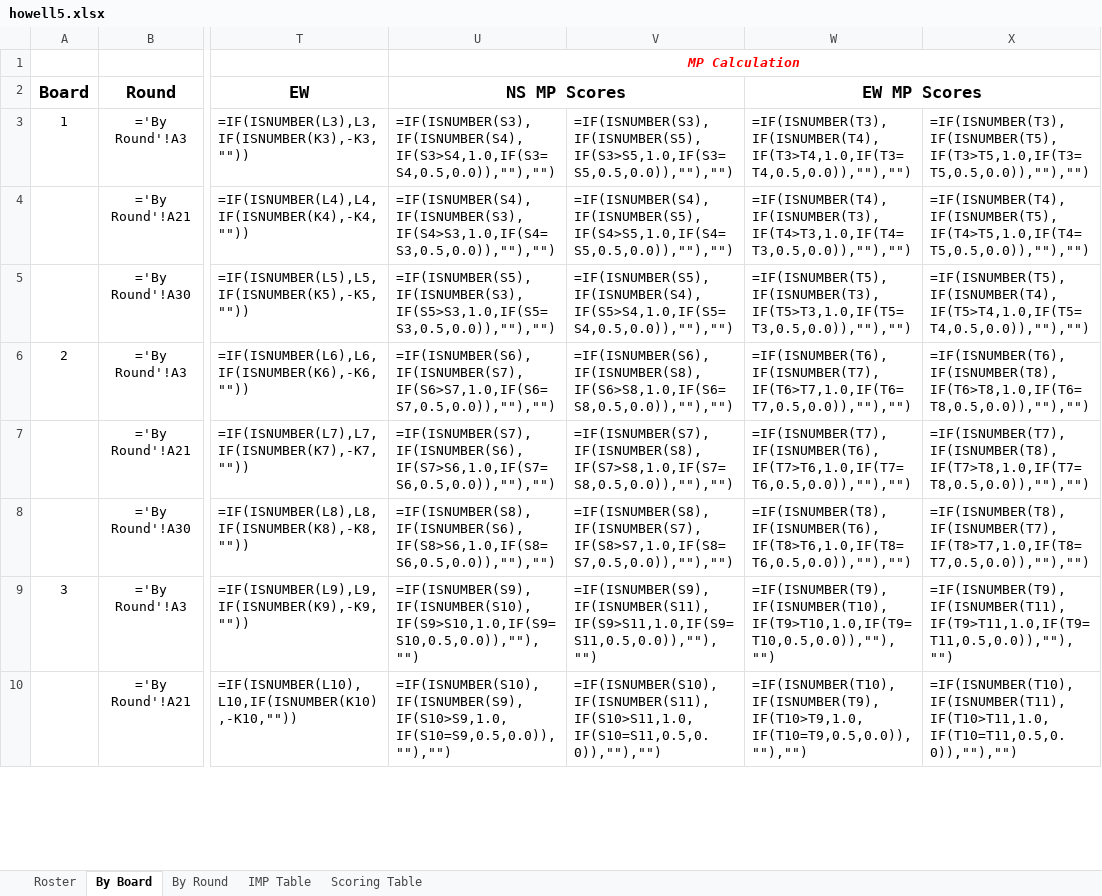
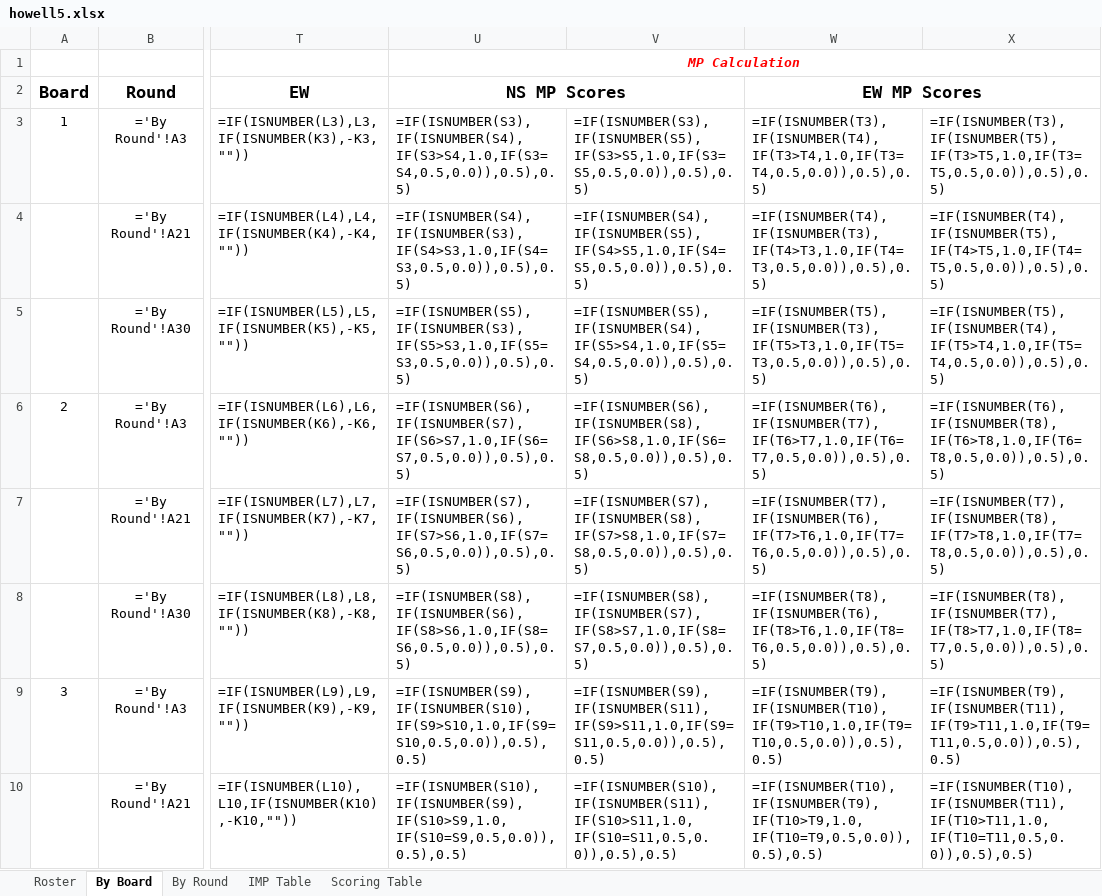
Before and after one commit to sywhub/howellcards, an Excel workbook: howell5.xlsx, sheet By Board, drawn as a sheet; only a part is shown, gaps mark what is left out; values as stored, in another font and other column widths than the file's, no borders; formulas without a stored value are shown as written; the diff covers the shown part only; the diff names each change by its address in the sheet, - before the commit and + after, or states it on an @@ line.

```diff
--- a/howell5.xlsx (sheet By Board)
+++ b/howell5.xlsx (sheet By Board)
-U3: =IF(ISNUMBER(S3),IF(ISNUMBER(S4),IF(S3>S4,1.0,IF(S3=S4,0.5,0.0)),""),"")
+U3: =IF(ISNUMBER(S3),IF(ISNUMBER(S4),IF(S3>S4,1.0,IF(S3=S4,0.5,0.0)),0.5),0.5)
-V3: =IF(ISNUMBER(S3),IF(ISNUMBER(S5),IF(S3>S5,1.0,IF(S3=S5,0.5,0.0)),""),"")
+V3: =IF(ISNUMBER(S3),IF(ISNUMBER(S5),IF(S3>S5,1.0,IF(S3=S5,0.5,0.0)),0.5),0.5)
-W3: =IF(ISNUMBER(T3),IF(ISNUMBER(T4),IF(T3>T4,1.0,IF(T3=T4,0.5,0.0)),""),"")
+W3: =IF(ISNUMBER(T3),IF(ISNUMBER(T4),IF(T3>T4,1.0,IF(T3=T4,0.5,0.0)),0.5),0.5)
-X3: =IF(ISNUMBER(T3),IF(ISNUMBER(T5),IF(T3>T5,1.0,IF(T3=T5,0.5,0.0)),""),"")
+X3: =IF(ISNUMBER(T3),IF(ISNUMBER(T5),IF(T3>T5,1.0,IF(T3=T5,0.5,0.0)),0.5),0.5)
-U4: =IF(ISNUMBER(S4),IF(ISNUMBER(S3),IF(S4>S3,1.0,IF(S4=S3,0.5,0.0)),""),"")
+U4: =IF(ISNUMBER(S4),IF(ISNUMBER(S3),IF(S4>S3,1.0,IF(S4=S3,0.5,0.0)),0.5),0.5)
-V4: =IF(ISNUMBER(S4),IF(ISNUMBER(S5),IF(S4>S5,1.0,IF(S4=S5,0.5,0.0)),""),"")
+V4: =IF(ISNUMBER(S4),IF(ISNUMBER(S5),IF(S4>S5,1.0,IF(S4=S5,0.5,0.0)),0.5),0.5)
-W4: =IF(ISNUMBER(T4),IF(ISNUMBER(T3),IF(T4>T3,1.0,IF(T4=T3,0.5,0.0)),""),"")
+W4: =IF(ISNUMBER(T4),IF(ISNUMBER(T3),IF(T4>T3,1.0,IF(T4=T3,0.5,0.0)),0.5),0.5)
-X4: =IF(ISNUMBER(T4),IF(ISNUMBER(T5),IF(T4>T5,1.0,IF(T4=T5,0.5,0.0)),""),"")
+X4: =IF(ISNUMBER(T4),IF(ISNUMBER(T5),IF(T4>T5,1.0,IF(T4=T5,0.5,0.0)),0.5),0.5)
-U5: =IF(ISNUMBER(S5),IF(ISNUMBER(S3),IF(S5>S3,1.0,IF(S5=S3,0.5,0.0)),""),"")
+U5: =IF(ISNUMBER(S5),IF(ISNUMBER(S3),IF(S5>S3,1.0,IF(S5=S3,0.5,0.0)),0.5),0.5)
-V5: =IF(ISNUMBER(S5),IF(ISNUMBER(S4),IF(S5>S4,1.0,IF(S5=S4,0.5,0.0)),""),"")
+V5: =IF(ISNUMBER(S5),IF(ISNUMBER(S4),IF(S5>S4,1.0,IF(S5=S4,0.5,0.0)),0.5),0.5)
-W5: =IF(ISNUMBER(T5),IF(ISNUMBER(T3),IF(T5>T3,1.0,IF(T5=T3,0.5,0.0)),""),"")
+W5: =IF(ISNUMBER(T5),IF(ISNUMBER(T3),IF(T5>T3,1.0,IF(T5=T3,0.5,0.0)),0.5),0.5)
-X5: =IF(ISNUMBER(T5),IF(ISNUMBER(T4),IF(T5>T4,1.0,IF(T5=T4,0.5,0.0)),""),"")
+X5: =IF(ISNUMBER(T5),IF(ISNUMBER(T4),IF(T5>T4,1.0,IF(T5=T4,0.5,0.0)),0.5),0.5)
-U6: =IF(ISNUMBER(S6),IF(ISNUMBER(S7),IF(S6>S7,1.0,IF(S6=S7,0.5,0.0)),""),"")
+U6: =IF(ISNUMBER(S6),IF(ISNUMBER(S7),IF(S6>S7,1.0,IF(S6=S7,0.5,0.0)),0.5),0.5)
-V6: =IF(ISNUMBER(S6),IF(ISNUMBER(S8),IF(S6>S8,1.0,IF(S6=S8,0.5,0.0)),""),"")
+V6: =IF(ISNUMBER(S6),IF(ISNUMBER(S8),IF(S6>S8,1.0,IF(S6=S8,0.5,0.0)),0.5),0.5)
-W6: =IF(ISNUMBER(T6),IF(ISNUMBER(T7),IF(T6>T7,1.0,IF(T6=T7,0.5,0.0)),""),"")
+W6: =IF(ISNUMBER(T6),IF(ISNUMBER(T7),IF(T6>T7,1.0,IF(T6=T7,0.5,0.0)),0.5),0.5)
-X6: =IF(ISNUMBER(T6),IF(ISNUMBER(T8),IF(T6>T8,1.0,IF(T6=T8,0.5,0.0)),""),"")
+X6: =IF(ISNUMBER(T6),IF(ISNUMBER(T8),IF(T6>T8,1.0,IF(T6=T8,0.5,0.0)),0.5),0.5)
-U7: =IF(ISNUMBER(S7),IF(ISNUMBER(S6),IF(S7>S6,1.0,IF(S7=S6,0.5,0.0)),""),"")
+U7: =IF(ISNUMBER(S7),IF(ISNUMBER(S6),IF(S7>S6,1.0,IF(S7=S6,0.5,0.0)),0.5),0.5)
-V7: =IF(ISNUMBER(S7),IF(ISNUMBER(S8),IF(S7>S8,1.0,IF(S7=S8,0.5,0.0)),""),"")
+V7: =IF(ISNUMBER(S7),IF(ISNUMBER(S8),IF(S7>S8,1.0,IF(S7=S8,0.5,0.0)),0.5),0.5)
-W7: =IF(ISNUMBER(T7),IF(ISNUMBER(T6),IF(T7>T6,1.0,IF(T7=T6,0.5,0.0)),""),"")
+W7: =IF(ISNUMBER(T7),IF(ISNUMBER(T6),IF(T7>T6,1.0,IF(T7=T6,0.5,0.0)),0.5),0.5)
-X7: =IF(ISNUMBER(T7),IF(ISNUMBER(T8),IF(T7>T8,1.0,IF(T7=T8,0.5,0.0)),""),"")
+X7: =IF(ISNUMBER(T7),IF(ISNUMBER(T8),IF(T7>T8,1.0,IF(T7=T8,0.5,0.0)),0.5),0.5)
-U8: =IF(ISNUMBER(S8),IF(ISNUMBER(S6),IF(S8>S6,1.0,IF(S8=S6,0.5,0.0)),""),"")
+U8: =IF(ISNUMBER(S8),IF(ISNUMBER(S6),IF(S8>S6,1.0,IF(S8=S6,0.5,0.0)),0.5),0.5)
-V8: =IF(ISNUMBER(S8),IF(ISNUMBER(S7),IF(S8>S7,1.0,IF(S8=S7,0.5,0.0)),""),"")
+V8: =IF(ISNUMBER(S8),IF(ISNUMBER(S7),IF(S8>S7,1.0,IF(S8=S7,0.5,0.0)),0.5),0.5)
-W8: =IF(ISNUMBER(T8),IF(ISNUMBER(T6),IF(T8>T6,1.0,IF(T8=T6,0.5,0.0)),""),"")
+W8: =IF(ISNUMBER(T8),IF(ISNUMBER(T6),IF(T8>T6,1.0,IF(T8=T6,0.5,0.0)),0.5),0.5)
-X8: =IF(ISNUMBER(T8),IF(ISNUMBER(T7),IF(T8>T7,1.0,IF(T8=T7,0.5,0.0)),""),"")
+X8: =IF(ISNUMBER(T8),IF(ISNUMBER(T7),IF(T8>T7,1.0,IF(T8=T7,0.5,0.0)),0.5),0.5)
-U9: =IF(ISNUMBER(S9),IF(ISNUMBER(S10),IF(S9>S10,1.0,IF(S9=S10,0.5,0.0)),""),"")
+U9: =IF(ISNUMBER(S9),IF(ISNUMBER(S10),IF(S9>S10,1.0,IF(S9=S10,0.5,0.0)),0.5),0.5)
-V9: =IF(ISNUMBER(S9),IF(ISNUMBER(S11),IF(S9>S11,1.0,IF(S9=S11,0.5,0.0)),""),"")
+V9: =IF(ISNUMBER(S9),IF(ISNUMBER(S11),IF(S9>S11,1.0,IF(S9=S11,0.5,0.0)),0.5),0.5)
-W9: =IF(ISNUMBER(T9),IF(ISNUMBER(T10),IF(T9>T10,1.0,IF(T9=T10,0.5,0.0)),""),"")
+W9: =IF(ISNUMBER(T9),IF(ISNUMBER(T10),IF(T9>T10,1.0,IF(T9=T10,0.5,0.0)),0.5),0.5)
-X9: =IF(ISNUMBER(T9),IF(ISNUMBER(T11),IF(T9>T11,1.0,IF(T9=T11,0.5,0.0)),""),"")
+X9: =IF(ISNUMBER(T9),IF(ISNUMBER(T11),IF(T9>T11,1.0,IF(T9=T11,0.5,0.0)),0.5),0.5)
-U10: =IF(ISNUMBER(S10),IF(ISNUMBER(S9),IF(S10>S9,1.0,IF(S10=S9,0.5,0.0)),""),"")
+U10: =IF(ISNUMBER(S10),IF(ISNUMBER(S9),IF(S10>S9,1.0,IF(S10=S9,0.5,0.0)),0.5),0.5)
-V10: =IF(ISNUMBER(S10),IF(ISNUMBER(S11),IF(S10>S11,1.0,IF(S10=S11,0.5,0.0)),""),"")
+V10: =IF(ISNUMBER(S10),IF(ISNUMBER(S11),IF(S10>S11,1.0,IF(S10=S11,0.5,0.0)),0.5),0.5)
-W10: =IF(ISNUMBER(T10),IF(ISNUMBER(T9),IF(T10>T9,1.0,IF(T10=T9,0.5,0.0)),""),"")
+W10: =IF(ISNUMBER(T10),IF(ISNUMBER(T9),IF(T10>T9,1.0,IF(T10=T9,0.5,0.0)),0.5),0.5)
-X10: =IF(ISNUMBER(T10),IF(ISNUMBER(T11),IF(T10>T11,1.0,IF(T10=T11,0.5,0.0)),""),"")
+X10: =IF(ISNUMBER(T10),IF(ISNUMBER(T11),IF(T10>T11,1.0,IF(T10=T11,0.5,0.0)),0.5),0.5)
```
Also changed, not shown: 148 edited cells elsewhere in this sheet, sheet Roster, howell7.xlsx, mitchell10x3.xlsx, 15 other files.
